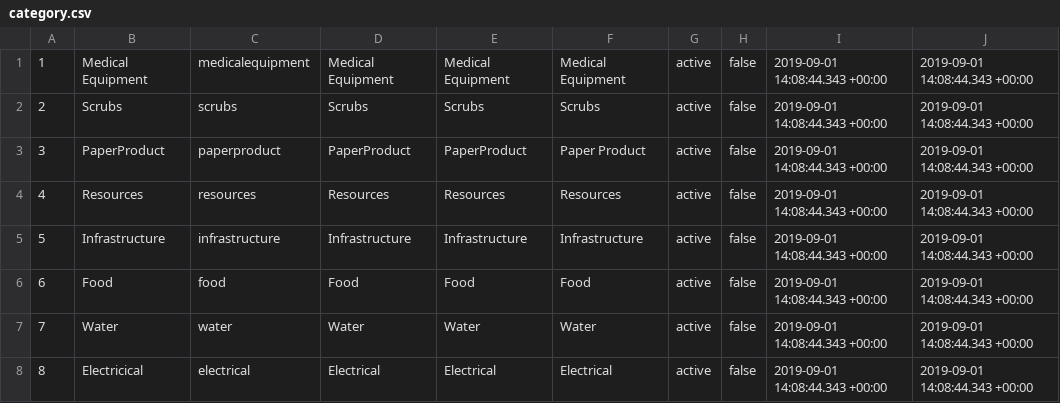
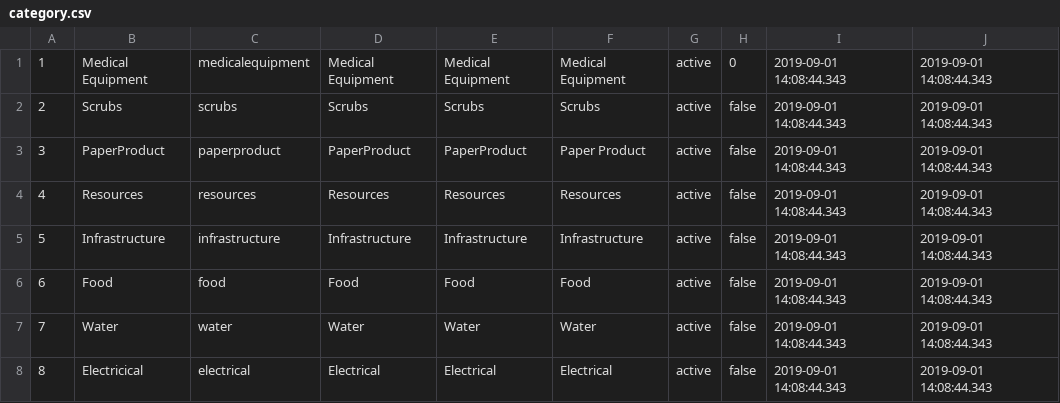
Before and after one commit to jscottusf/CriShipped, a CSV file: seeders/data/category.csv, drawn as a sheet.

```diff
--- a/seeders/data/category.csv
+++ b/seeders/data/category.csv
@@ -1,8 +1,8 @@
-1,Medical Equipment,medicalequipment,Medical Equipment,Medical Equipment,Medical Equipment,active,false,2019-09-01 14:08:44.343 +00:00,2019-09-01 14:08:44.343 +00:00
-2,Scrubs,scrubs,Scrubs,Scrubs,Scrubs,active,false,2019-09-01 14:08:44.343 +00:00,2019-09-01 14:08:44.343 +00:00
-3,PaperProduct,paperproduct,PaperProduct,PaperProduct,Paper Product,active,false,2019-09-01 14:08:44.343 +00:00,2019-09-01 14:08:44.343 +00:00
-4,Resources,resources,Resources,Resources,Resources,active,false,2019-09-01 14:08:44.343 +00:00,2019-09-01 14:08:44.343 +00:00
-5,Infrastructure,infrastructure,Infrastructure,Infrastructure,Infrastructure,active,false,2019-09-01 14:08:44.343 +00:00,2019-09-01 14:08:44.343 +00:00
-6,Food,food,Food,Food,Food,active,false,2019-09-01 14:08:44.343 +00:00,2019-09-01 14:08:44.343 +00:00
-7,Water,water,Water,Water,Water,active,false,2019-09-01 14:08:44.343 +00:00,2019-09-01 14:08:44.343 +00:00
-8,Electricical,electrical,Electrical,Electrical,Electrical,active,false,2019-09-01 14:08:44.343 +00:00,2019-09-01 14:08:44.343 +00:00
+1,Medical Equipment,medicalequipment,Medical Equipment,Medical Equipment,Medical Equipment,active,0,2019-09-01 14:08:44.343,2019-09-01 14:08:44.343
+2,Scrubs,scrubs,Scrubs,Scrubs,Scrubs,active,false,2019-09-01 14:08:44.343,2019-09-01 14:08:44.343
+3,PaperProduct,paperproduct,PaperProduct,PaperProduct,Paper Product,active,false,2019-09-01 14:08:44.343,2019-09-01 14:08:44.343
+4,Resources,resources,Resources,Resources,Resources,active,false,2019-09-01 14:08:44.343,2019-09-01 14:08:44.343
+5,Infrastructure,infrastructure,Infrastructure,Infrastructure,Infrastructure,active,false,2019-09-01 14:08:44.343,2019-09-01 14:08:44.343
+6,Food,food,Food,Food,Food,active,false,2019-09-01 14:08:44.343,2019-09-01 14:08:44.343
+7,Water,water,Water,Water,Water,active,false,2019-09-01 14:08:44.343,2019-09-01 14:08:44.343
+8,Electricical,electrical,Electrical,Electrical,Electrical,active,false,2019-09-01 14:08:44.343,2019-09-01 14:08:44.343
```
Also changed, not shown: seeders/data/product.csv, seeders/data/productbrand.csv, 2 other files.
